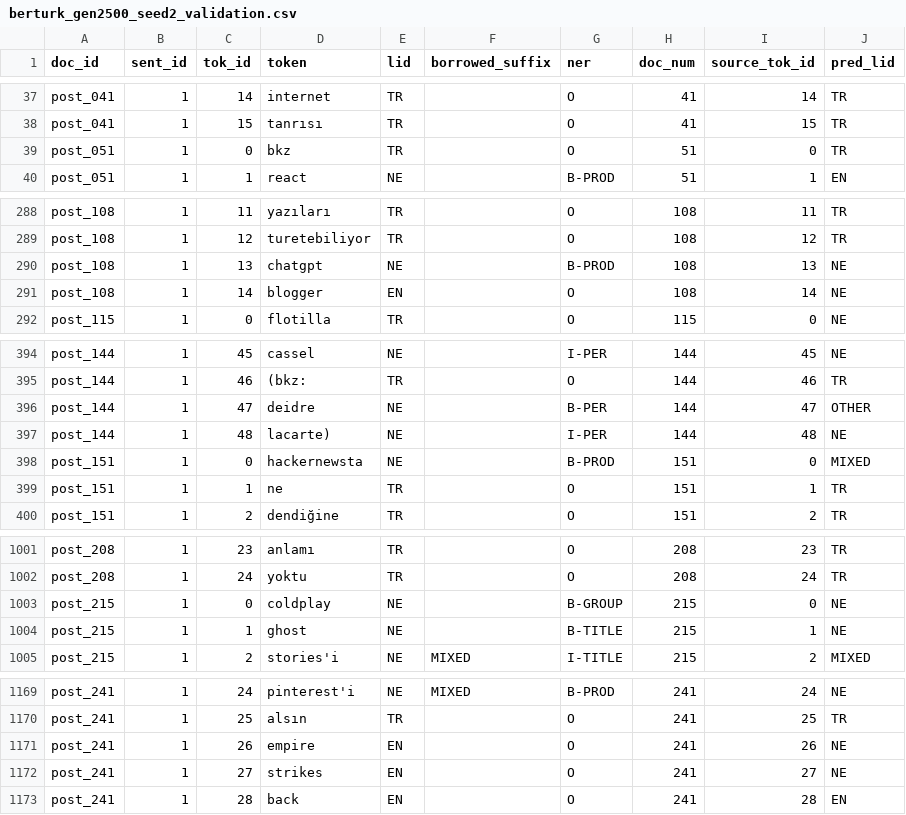
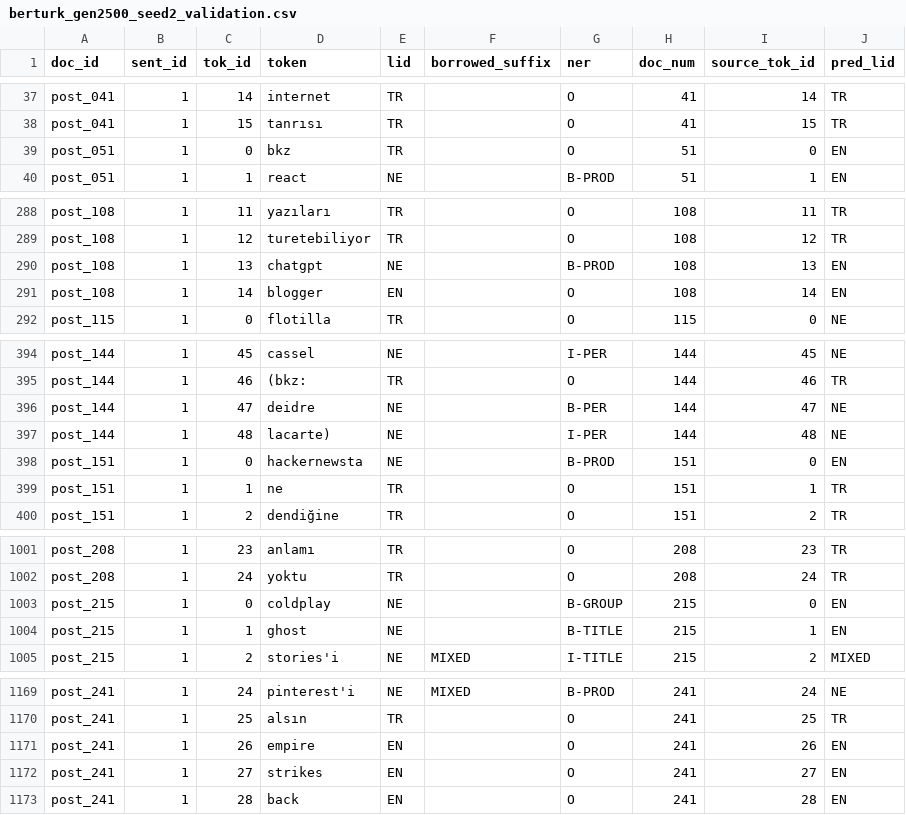
Before and after one commit to ShahemHassoun/TR-EN-CodeSwitch-LID, a CSV file: results/predictions/berturk_gen2500_seed2_validation.csv, drawn as a sheet; only a part is shown, gaps mark what is left out; the diff covers the shown part only.

Commit message:
feat(encoder): add runs 4-6, redo run 3 on final data, size choice
BERTurk test macro-F1: gen0 0.471, gen2500 0.521, gen5000 0.550, gen10000 0.556. XLM-R: gen0 0.430, gen5000 0.564. Best size by validation mean: 5,000 (results/ibrahim_size_choice.md).

```diff
--- a/results/predictions/berturk_gen2500_seed2_validation.csv
+++ b/results/predictions/berturk_gen2500_seed2_validation.csv
@@ -38,3 +38,3 @@ post_041,1,14,internet,TR,,O,41,14,TR
 post_041,1,15,tanrısı,TR,,O,41,15,TR
-post_051,1,0,bkz,TR,,O,51,0,TR
+post_051,1,0,bkz,TR,,O,51,0,EN
 post_051,1,1,react,NE,,B-PROD,51,1,EN
@@ -289,4 +289,4 @@ post_108,1,11,yazıları,TR,,O,108,11,TR
 post_108,1,12,turetebiliyor,TR,,O,108,12,TR
-post_108,1,13,chatgpt,NE,,B-PROD,108,13,NE
-post_108,1,14,blogger,EN,,O,108,14,NE
+post_108,1,13,chatgpt,NE,,B-PROD,108,13,EN
+post_108,1,14,blogger,EN,,O,108,14,EN
 post_115,1,0,flotilla,TR,,O,115,0,NE
@@ -395,5 +395,5 @@ post_144,1,45,cassel,NE,,I-PER,144,45,NE
 post_144,1,46,(bkz:,TR,,O,144,46,TR
-post_144,1,47,deidre,NE,,B-PER,144,47,OTHER
+post_144,1,47,deidre,NE,,B-PER,144,47,NE
 post_144,1,48,lacarte),NE,,I-PER,144,48,NE
-post_151,1,0,hackernewsta,NE,,B-PROD,151,0,MIXED
+post_151,1,0,hackernewsta,NE,,B-PROD,151,0,EN
 post_151,1,1,ne,TR,,O,151,1,TR
@@ -1002,4 +1002,4 @@ post_208,1,23,anlamı,TR,,O,208,23,TR
 post_208,1,24,yoktu,TR,,O,208,24,TR
-post_215,1,0,coldplay,NE,,B-GROUP,215,0,NE
-post_215,1,1,ghost,NE,,B-TITLE,215,1,NE
+post_215,1,0,coldplay,NE,,B-GROUP,215,0,EN
+post_215,1,1,ghost,NE,,B-TITLE,215,1,EN
 post_215,1,2,stories'i,NE,MIXED,I-TITLE,215,2,MIXED
@@ -1170,4 +1170,4 @@ post_241,1,24,pinterest'i,NE,MIXED,B-PROD,241,24,NE
 post_241,1,25,alsın,TR,,O,241,25,TR
-post_241,1,26,empire,EN,,O,241,26,NE
-post_241,1,27,strikes,EN,,O,241,27,NE
+post_241,1,26,empire,EN,,O,241,26,EN
+post_241,1,27,strikes,EN,,O,241,27,EN
 post_241,1,28,back,EN,,O,241,28,EN
```
Also changed, not shown: 20 edited cells elsewhere in this file, results/predictions/berturk_gen2500_seed1_test.csv, results/predictions/berturk_gen2500_seed2_test.csv, 46 other files.
